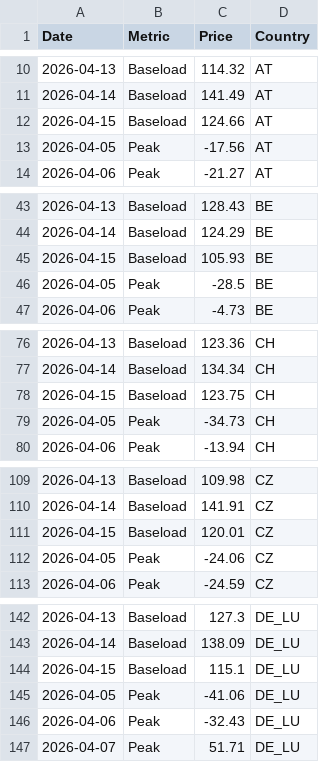
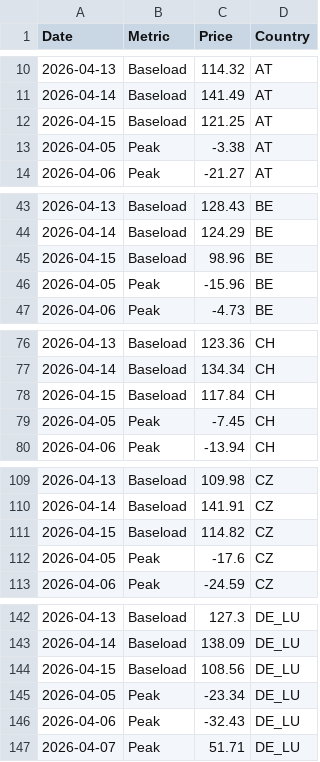
Before and after one commit to brandon-sew/PPA-Market-Dashboard, a CSV file: market_prices.csv, drawn as a sheet; only a part is shown, gaps mark what is left out; the diff covers the shown part only.

```diff
--- a/market_prices.csv
+++ b/market_prices.csv
@@ -11,4 +11,4 @@ Date,Metric,Price,Country
 2026-04-14,Baseload,141.49,AT
-2026-04-15,Baseload,124.66,AT
-2026-04-05,Peak,-17.56,AT
+2026-04-15,Baseload,121.25,AT
+2026-04-05,Peak,-3.38,AT
 2026-04-06,Peak,-21.27,AT
@@ -44,4 +44,4 @@ Date,Metric,Price,Country
 2026-04-14,Baseload,124.29,BE
-2026-04-15,Baseload,105.93,BE
-2026-04-05,Peak,-28.5,BE
+2026-04-15,Baseload,98.96,BE
+2026-04-05,Peak,-15.96,BE
 2026-04-06,Peak,-4.73,BE
@@ -77,4 +77,4 @@ Date,Metric,Price,Country
 2026-04-14,Baseload,134.34,CH
-2026-04-15,Baseload,123.75,CH
-2026-04-05,Peak,-34.73,CH
+2026-04-15,Baseload,117.84,CH
+2026-04-05,Peak,-7.45,CH
 2026-04-06,Peak,-13.94,CH
@@ -110,4 +110,4 @@ Date,Metric,Price,Country
 2026-04-14,Baseload,141.91,CZ
-2026-04-15,Baseload,120.01,CZ
-2026-04-05,Peak,-24.06,CZ
+2026-04-15,Baseload,114.82,CZ
+2026-04-05,Peak,-17.6,CZ
 2026-04-06,Peak,-24.59,CZ
@@ -143,4 +143,4 @@ Date,Metric,Price,Country
 2026-04-14,Baseload,138.09,DE_LU
-2026-04-15,Baseload,115.1,DE_LU
-2026-04-05,Peak,-41.06,DE_LU
+2026-04-15,Baseload,108.56,DE_LU
+2026-04-05,Peak,-23.34,DE_LU
 2026-04-06,Peak,-32.43,DE_LU
```
Also changed, not shown: 152 edited cells elsewhere in this file.
